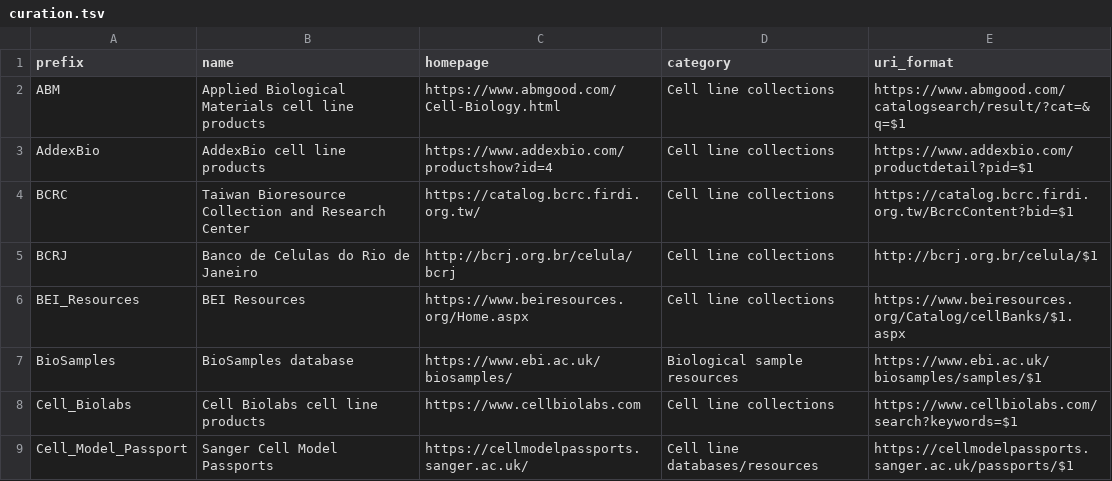
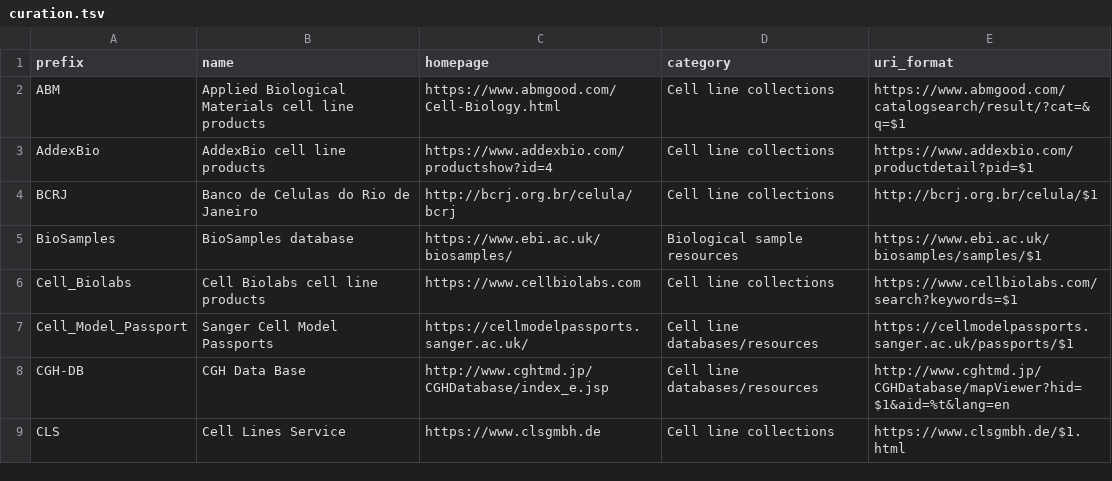
Before and after one commit to biopragmatics/bioregistry, a TSV file: src/bioregistry/data/external/cellosaurus/curation.tsv, drawn as a sheet; only a part is shown; the shorter side is filled out with more unchanged rows; the diff covers the shown part only; the diff names each change by its address in the sheet, - before the commit and + after, or states it on an @@ line.

Commit message:
Update curation.tsv

```diff
--- a/src/bioregistry/data/external/cellosaurus/curation.tsv
+++ b/src/bioregistry/data/external/cellosaurus/curation.tsv
-row 4: BCRC | Taiwan Bioresource Collection and Research Center | https://catalog.bcrc.firdi.org.tw/ | Cell line collections | https://catalog.bcrc.firdi.org.tw/BcrcContent?bid=$1
-row 6: BEI_Resources | BEI Resources | https://www.beiresources.org/Home.aspx | Cell line collections | https://www.beiresources.org/Catalog/cellBanks/$1.aspx
```
Also changed, not shown: 9 removed rows elsewhere in this file.
